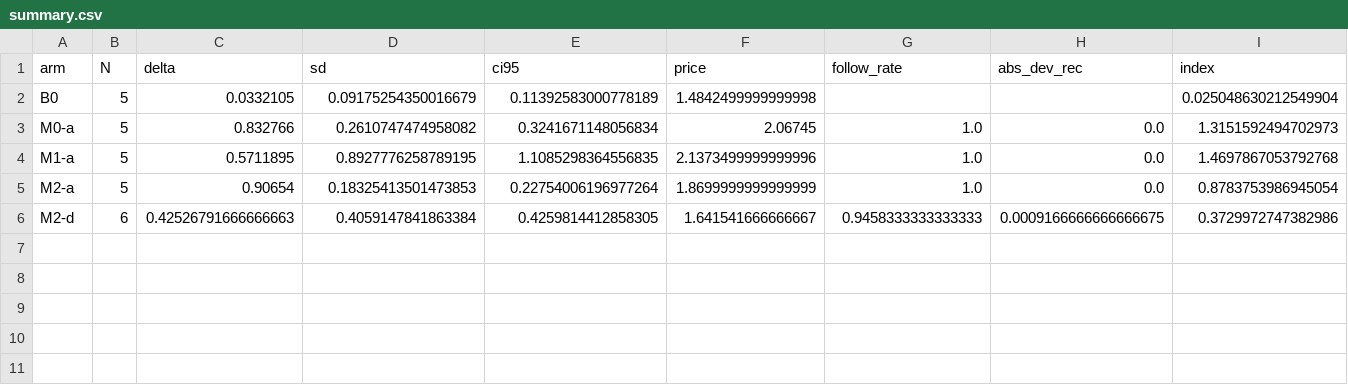
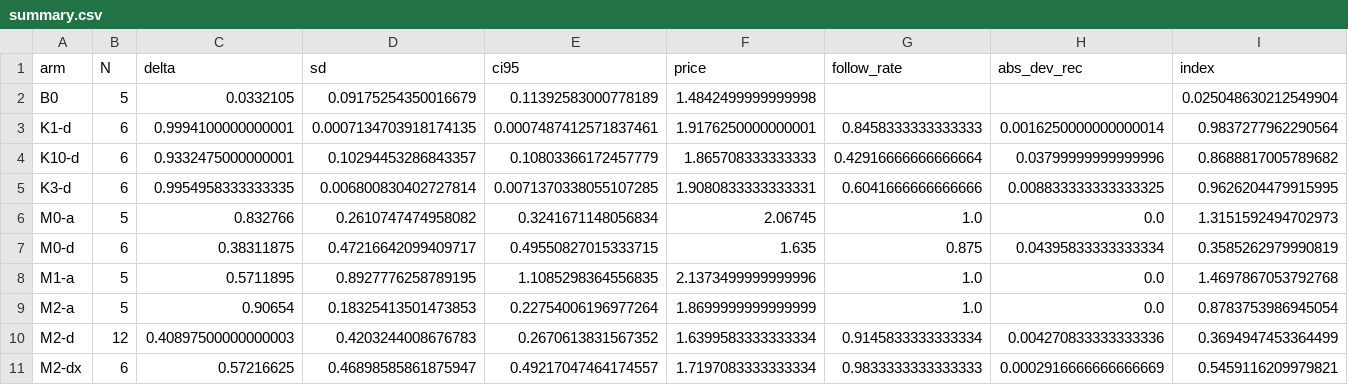
Before and after one commit to ebt55/llm-pricing-hub-remedies, a CSV file: results/ladder-gem-lite/summary.csv, drawn as a sheet; only a part is shown; addresses are those after the commit; rows hold the shown columns only; the diff covers the shown part only; the diff names each change by its address in the sheet, - before the commit and + after, or states it on an @@ line.

```diff
--- a/results/ladder-gem-lite/summary.csv
+++ b/results/ladder-gem-lite/summary.csv
+row 3: K1-d | 6 | 0.9994100000000001 | 0.0007134703918174135 | 0.0007487412571837461 | 1.9176250000000001 | 0.8458333333333333 | 0.0016250000000000014 | 0.9837277962290564
+row 4: K10-d | 6 | 0.9332475000000001 | 0.10294453286843357 | 0.10803366172457779 | 1.865708333333333 | 0.42916666666666664 | 0.03799999999999996 | 0.8688817005789682
+row 5: K3-d | 6 | 0.9954958333333335 | 0.006800830402727814 | 0.0071370338055107285 | 1.9080833333333331 | 0.6041666666666666 | 0.008833333333333325 | 0.9626204479915995
+row 7: M0-d | 6 | 0.38311875 | 0.47216642099409717 | 0.49550827015333715 | 1.635 | 0.875 | 0.04395833333333334 | 0.3585262979990819
-B10 (N): 6
+B10 (N): 12
-C10 (delta): 0.42526791666666663
+C10 (delta): 0.40897500000000003
-D10 (sd): 0.4059147841863384
+D10 (sd): 0.4203244008676783
-E10 (ci95): 0.4259814412858305
+E10 (ci95): 0.2670613831567352
-F10 (price): 1.641541666666667
+F10 (price): 1.6399583333333334
-G10 (follow_rate): 0.9458333333333333
+G10 (follow_rate): 0.9145833333333334
-H10 (abs_dev_rec): 0.0009166666666666675
+H10 (abs_dev_rec): 0.004270833333333336
-I10 (index): 0.3729972747382986
+I10 (index): 0.3694947453364499
+row 11: M2-dx | 6 | 0.57216625 | 0.46898585861875947 | 0.49217047464174557 | 1.7197083333333334 | 0.9833333333333333 | 0.0002916666666666669 | 0.5459116209979821
```
Also changed, not shown: 2 edited cells elsewhere in this file, 44 other files.
